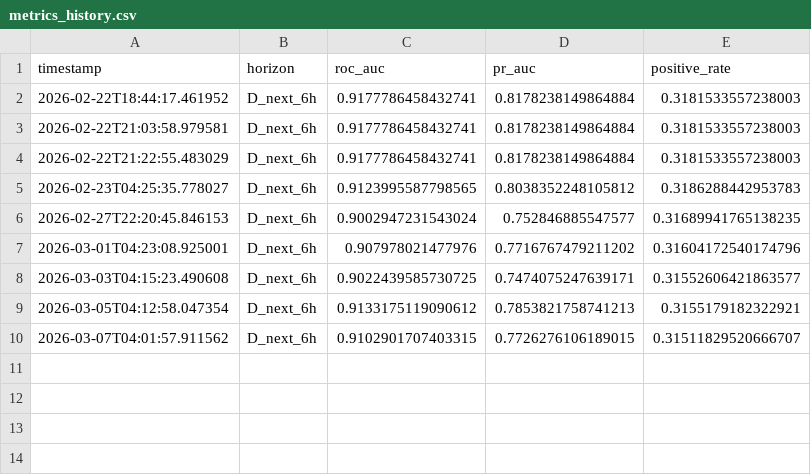
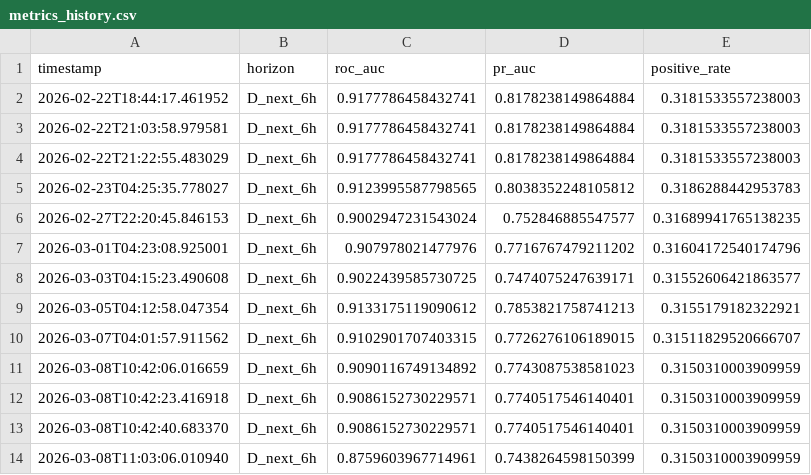
Before and after one commit to rotsl/weather-ml, a CSV file: models/history/metrics_history.csv, drawn as a sheet; the diff names each change by its address in the sheet, - before the commit and + after, or states it on an @@ line.

```diff
--- a/models/history/metrics_history.csv
+++ b/models/history/metrics_history.csv
+row 11: 2026-03-08T10:42:06.016659 | D_next_6h | 0.9090116749134892 | 0.7743087538581023 | 0.3150310003909959
+row 12: 2026-03-08T10:42:23.416918 | D_next_6h | 0.9086152730229571 | 0.7740517546140401 | 0.3150310003909959
+row 13: 2026-03-08T10:42:40.683370 | D_next_6h | 0.9086152730229571 | 0.7740517546140401 | 0.3150310003909959
+row 14: 2026-03-08T11:03:06.010940 | D_next_6h | 0.8759603967714961 | 0.7438264598150399 | 0.3150310003909959
```
Also changed, not shown: 27 other files.
